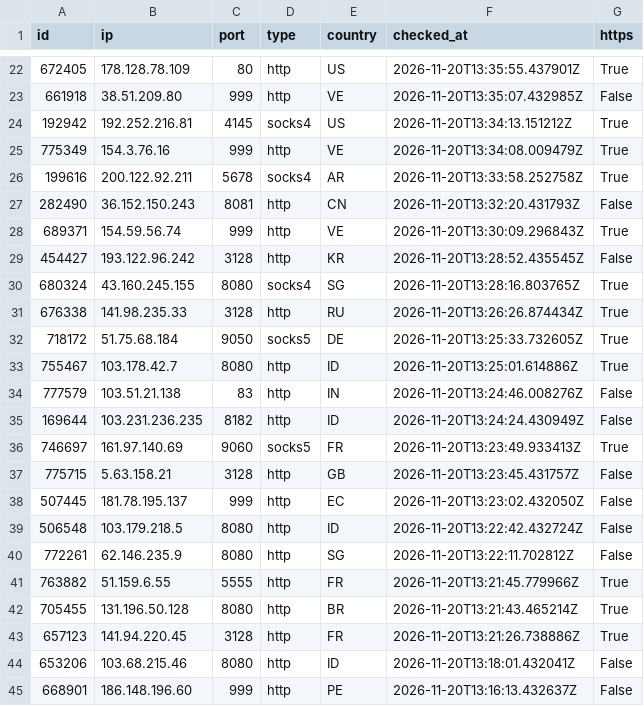
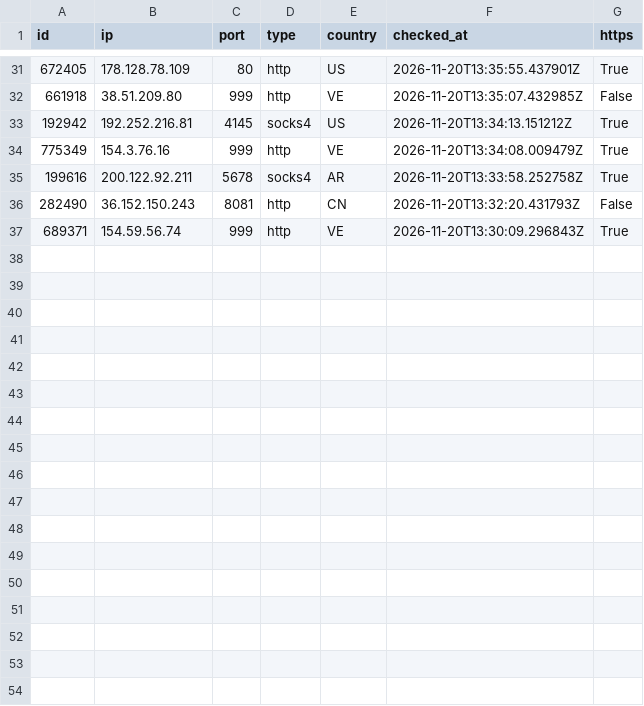
Before and after one commit to ShipHappensBro/Proxy-list, a CSV file: proxies.csv, drawn as a sheet; only a part is shown, gaps mark what is left out; the diff covers the shown part only.

Commit message:
Update: 36 proxies | 2026-11-20 14:30:07.523748+00:00

```diff
--- a/proxies.csv
+++ b/proxies.csv
@@ -28,18 +37 @@
 689371,154.59.56.74,999,http,VE,2026-11-20T13:30:09.296843Z,True
-454427,193.122.96.242,3128,http,KR,2026-11-20T13:28:52.435545Z,False
-680324,43.160.245.155,8080,socks4,SG,2026-11-20T13:28:16.803765Z,True
-676338,141.98.235.33,3128,http,RU,2026-11-20T13:26:26.874434Z,True
-718172,51.75.68.184,9050,socks5,DE,2026-11-20T13:25:33.732605Z,True
-755467,103.178.42.7,8080,http,ID,2026-11-20T13:25:01.614886Z,True
-777579,103.51.21.138,83,http,IN,2026-11-20T13:24:46.008276Z,False
-169644,103.231.236.235,8182,http,ID,2026-11-20T13:24:24.430949Z,False
-746697,161.97.140.69,9060,socks5,FR,2026-11-20T13:23:49.933413Z,True
-775715,5.63.158.21,3128,http,GB,2026-11-20T13:23:45.431757Z,False
-507445,181.78.195.137,999,http,EC,2026-11-20T13:23:02.432050Z,False
-506548,103.179.218.5,8080,http,ID,2026-11-20T13:22:42.432724Z,False
-772261,62.146.235.9,8080,http,SG,2026-11-20T13:22:11.702812Z,False
-763882,51.159.6.55,5555,http,FR,2026-11-20T13:21:45.779966Z,True
-705455,131.196.50.128,8080,http,BR,2026-11-20T13:21:43.465214Z,True
-657123,141.94.220.45,3128,http,FR,2026-11-20T13:21:26.738886Z,True
-653206,103.68.215.46,8080,http,ID,2026-11-20T13:18:01.432041Z,False
-668901,186.148.196.60,999,http,PE,2026-11-20T13:16:13.432637Z,False
```
Also changed, not shown: 9 added rows elsewhere in this file, 6 other files.
